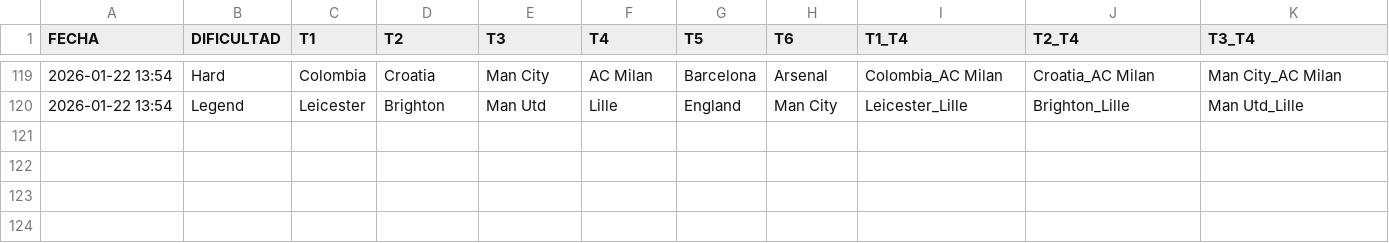
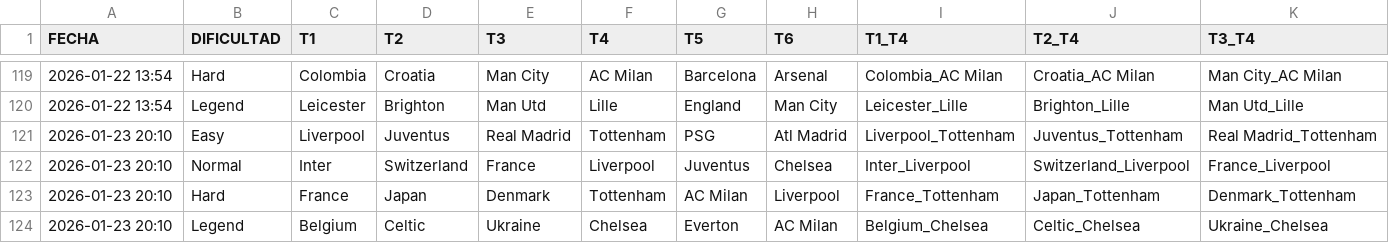
Before and after one commit to candelamtx32/scraping_futbol11, a CSV file: historial_grid.csv, drawn as a sheet; only a part is shown, gaps mark what is left out; rows hold the shown columns only; the diff names each change by its address in the sheet, - before the commit and + after, or states it on an @@ line.

```diff
--- a/historial_grid.csv
+++ b/historial_grid.csv
+row 121: 2026-01-23 20:10 | Easy | Liverpool | Juventus | Real Madrid | Tottenham | PSG | Atl Madrid | Liverpool_Tottenham | Juventus_Tottenham | Real Madrid_Tottenham
+row 122: 2026-01-23 20:10 | Normal | Inter | Switzerland | France | Liverpool | Juventus | Chelsea | Inter_Liverpool | Switzerland_Liverpool | France_Liverpool
+row 123: 2026-01-23 20:10 | Hard | France | Japan | Denmark | Tottenham | AC Milan | Liverpool | France_Tottenham | Japan_Tottenham | Denmark_Tottenham
+row 124: 2026-01-23 20:10 | Legend | Belgium | Celtic | Ukraine | Chelsea | Everton | AC Milan | Belgium_Chelsea | Celtic_Chelsea | Ukraine_Chelsea
```
Also changed, not shown: historial_connections.csv, historial_dificil.csv, 3 other files.
